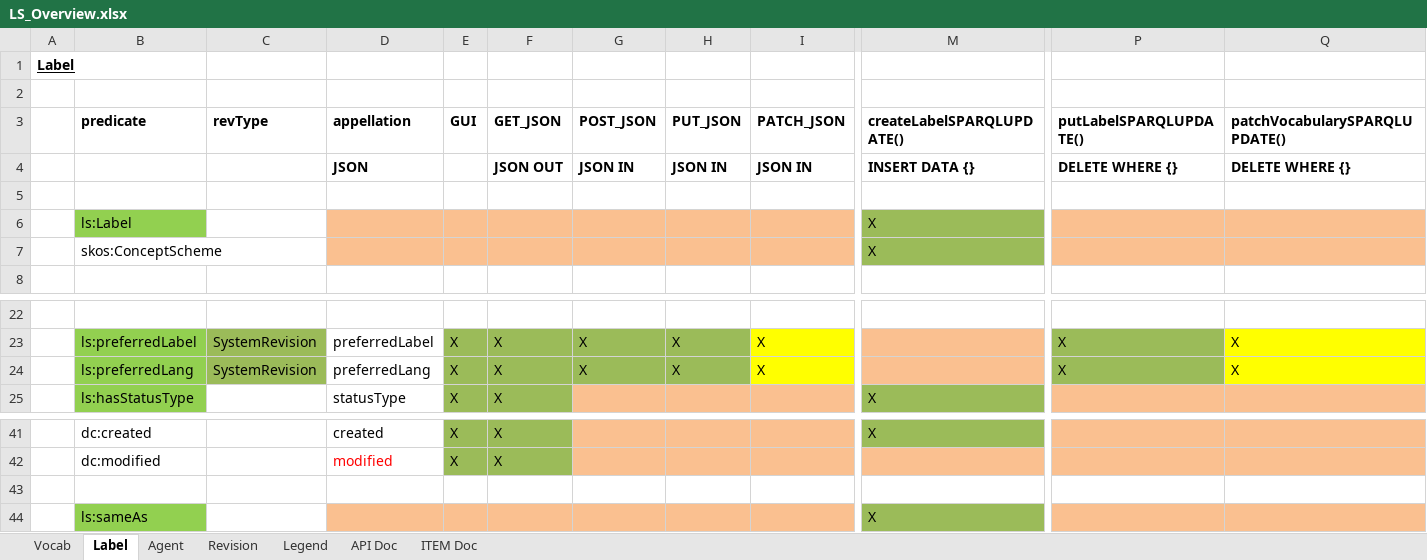
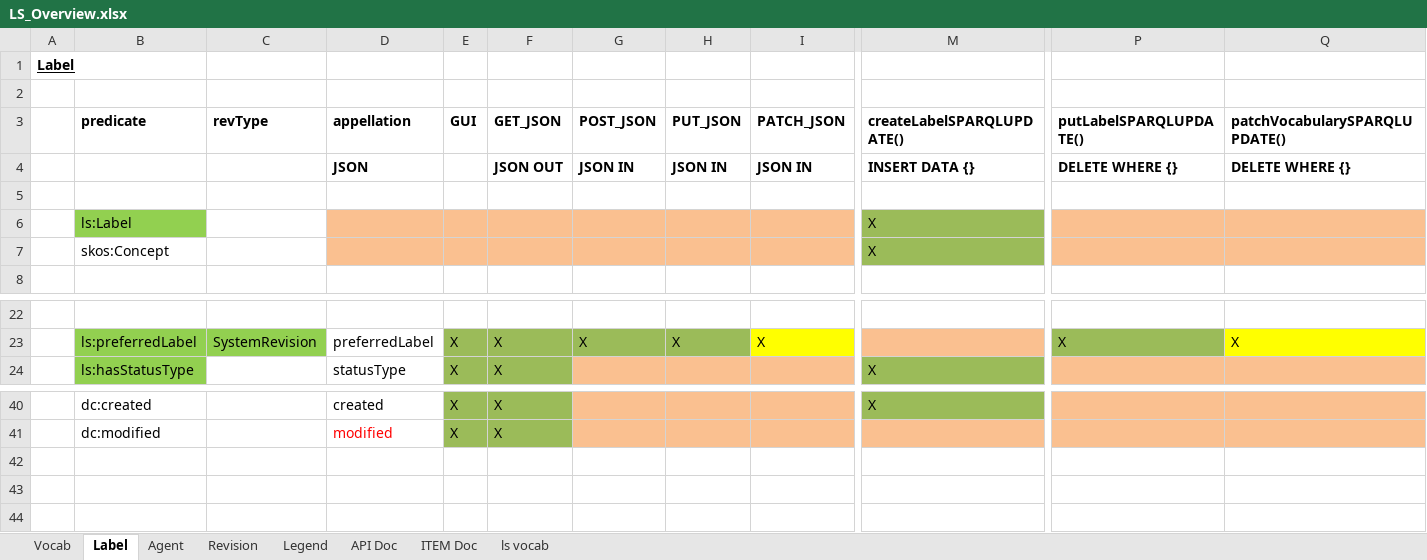
Before and after one commit to mainzed/labelingsystem-server, an Excel workbook: doc/LS_Overview.xlsx, sheet Label, drawn as a sheet; only a part is shown, gaps mark what is left out; values as stored, in another font and other column widths than the file's, no borders; rows hold the shown columns only; the diff names each change by its address in the sheet, - before the commit and + after, or states it on an @@ line.

Commit message:
add vocab jsons

```diff
--- a/doc/LS_Overview.xlsx (sheet Label)
+++ b/doc/LS_Overview.xlsx (sheet Label)
+sheet tab: ls vocab
-B7 (predicate): skos:ConceptScheme
+B7 (predicate): skos:Concept
-row 24:  | ls:preferredLang | SystemRevision | preferredLang | X | X | X | X | X |  | X | X
-row 43: (empty)
-row 44:  | ls:sameAs |  |  |  |  |  |  |  | X
```
Also changed, not shown: sheet Vocab, sheet Agent, sheet Revision, 16 other files.
